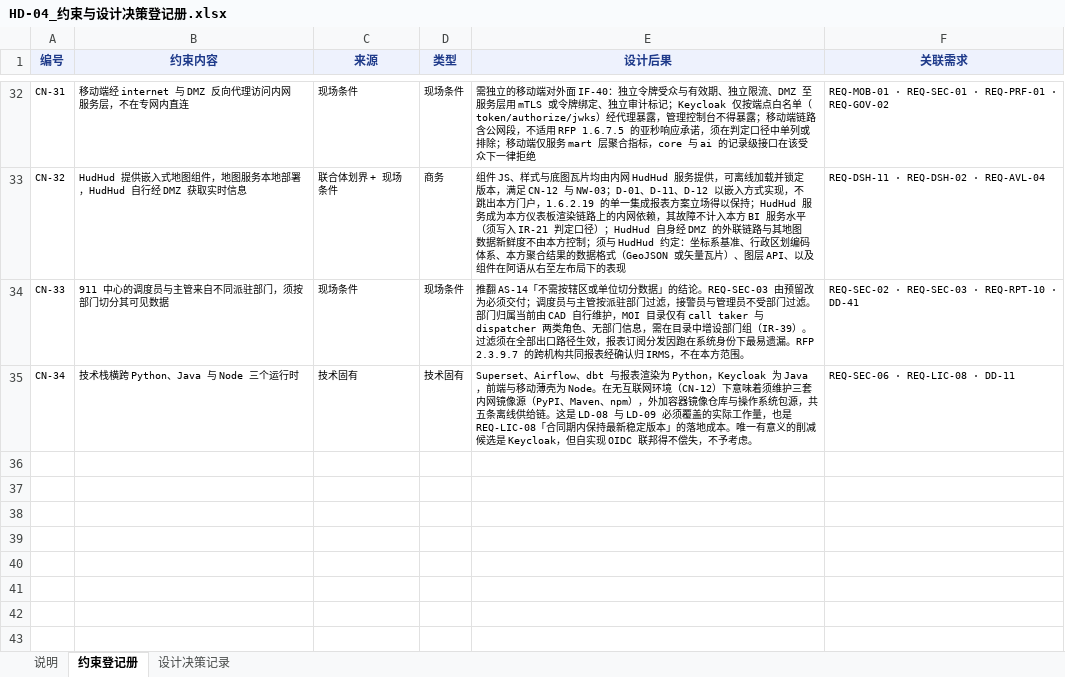
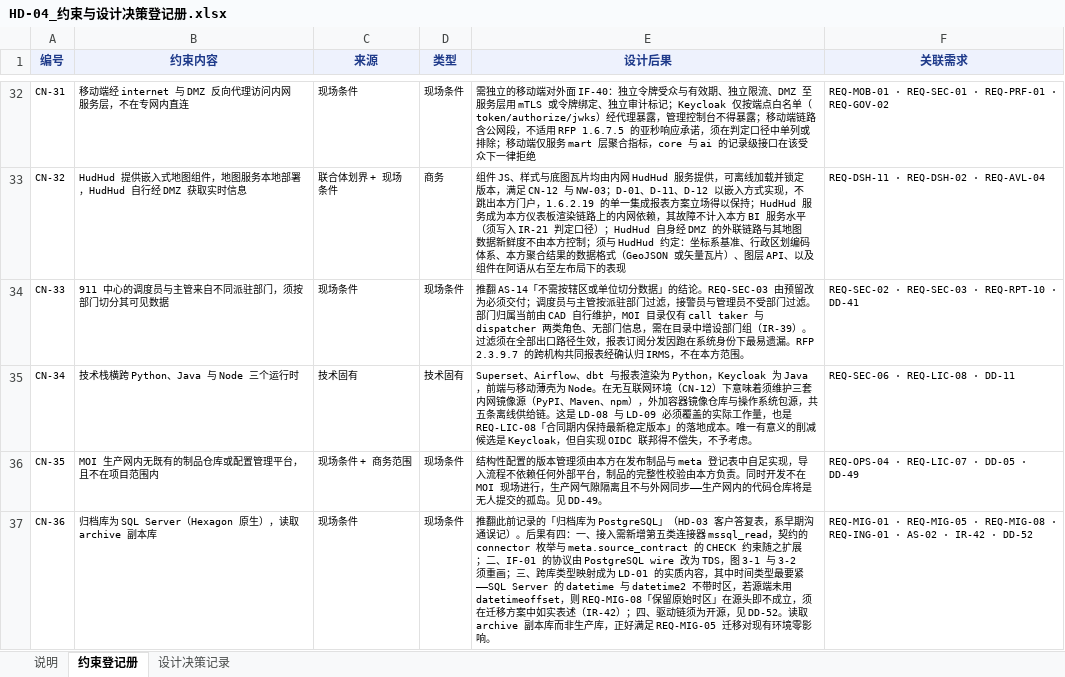
Before and after one commit to gavinc318-ctrl/nexora_bi, an Excel workbook: HD-04_约束与设计决策登记册.xlsx, sheet 约束登记册, drawn as a sheet; only a part is shown, gaps mark what is left out; values as stored, in another font and other column widths than the file's, no borders; the diff names each change by its address in the sheet, - before the commit and + after, or states it on an @@ line.

```diff
--- a/HD-04_约束与设计决策登记册.xlsx (sheet 约束登记册)
+++ b/HD-04_约束与设计决策登记册.xlsx (sheet 约束登记册)
+row 36: CN-35 | MOI 生产网内无既有的制品仓库或配置管理平台，且不在项目范围内 | 现场条件 + 商务范围 | 现场条件 | 结构性配置的版本管理须由本方在发布制品与 meta 登记表中自足实现，导入流程不依赖任何外部平台，制品的完整性校验由本方负责。同时开发不在 MOI 现场进行，生产网气隙隔离且不与外网同步——生产网内的代码仓库将是无人提交的孤岛。见 DD-49。 | REQ-OPS-04 · REQ-LIC-07 · DD-05 · DD-49
+row 37: CN-36 | 归档库为 SQL Server（Hexagon 原生），读取 archive 副本库 | 现场条件 | 现场条件 | 推翻此前记录的「归档库为 PostgreSQL」（HD-03 客户答复表，系早期沟通误记）。后果有四：一、接入需新增第五类连接器 mssql_read，契约的 connector 枚举与 meta.source_contract 的 CHECK 约束随之扩展；二、IF-01 的协议由 PostgreSQL wire 改为 TDS，图 3-1 与 3-2 须重画；三、跨库类型映射成为 LD-01 的实质内容，其中时间类型最要紧——SQL Server 的 datetime 与 datetime2 不带时区，若源端未用 datetimeoffset，则 REQ-MIG-08「保留原始时区」在源头即不成立，须在迁移方案中如实表述（IR-42）；四、驱动链须为开源，见 DD-52。读取 archive 副本库而非生产库，正好满足 REQ-MIG-05 迁移对现有环境零影响。 | REQ-MIG-01 · REQ-MIG-05 · REQ-MIG-08 · REQ-ING-01 · AS-02 · IR-42 · DD-52
```
Also changed, not shown: sheet 设计决策记录, sheet 说明, 21 other files.
